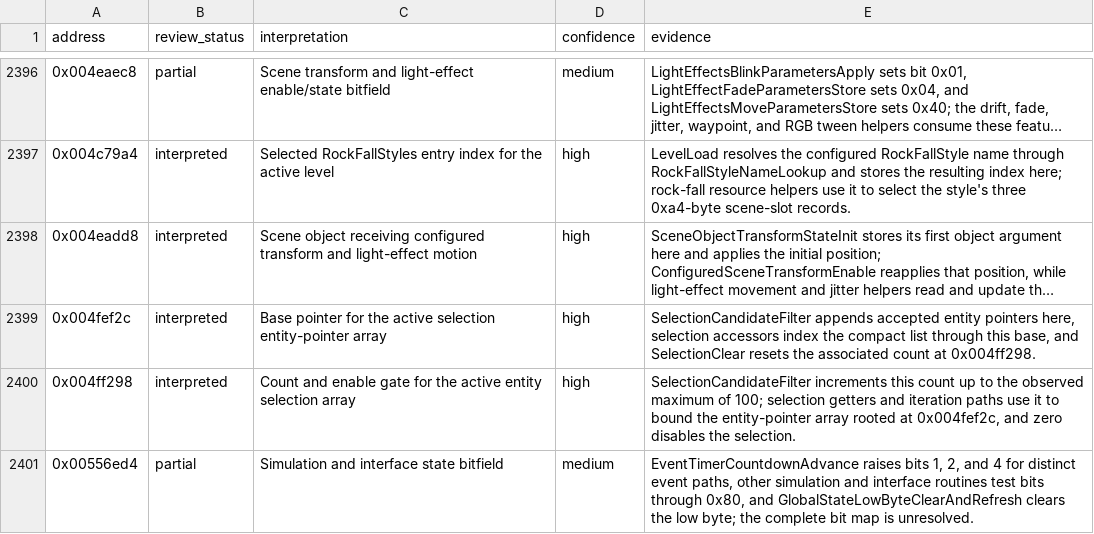
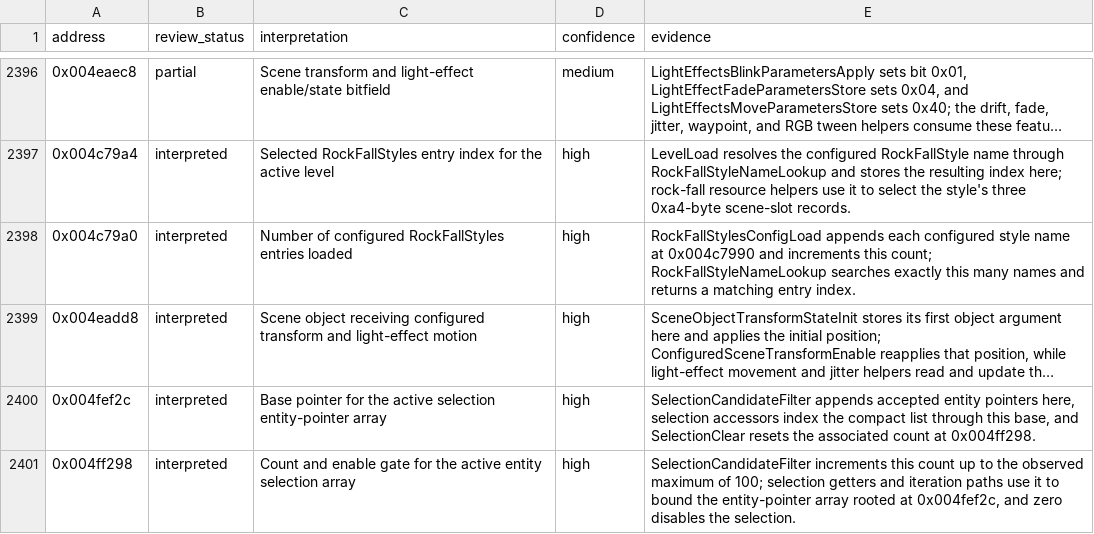
Before and after one commit to robbert229/lrr-portable, a CSV file: docs/dat/annotations.csv, drawn as a sheet; only a part is shown, gaps mark what is left out; the shorter side is filled out with more unchanged rows; long unchanged cells end in …; the diff names each change by its address in the sheet, - before the commit and + after, or states it on an @@ line.

Commit message:
docs: classify rock fall style count

```diff
--- a/docs/dat/annotations.csv
+++ b/docs/dat/annotations.csv
+row 2398: 0x004c79a0 | interpreted | Number of configured RockFallStyles entries loaded | high | RockFallStylesConfigLoad appends each configured style name at 0x004c7990 and increments this count; RockFallStyleNameLookup searches exactly this many names and returns a matching entry index.
```
Also changed, not shown: 1 other file.
